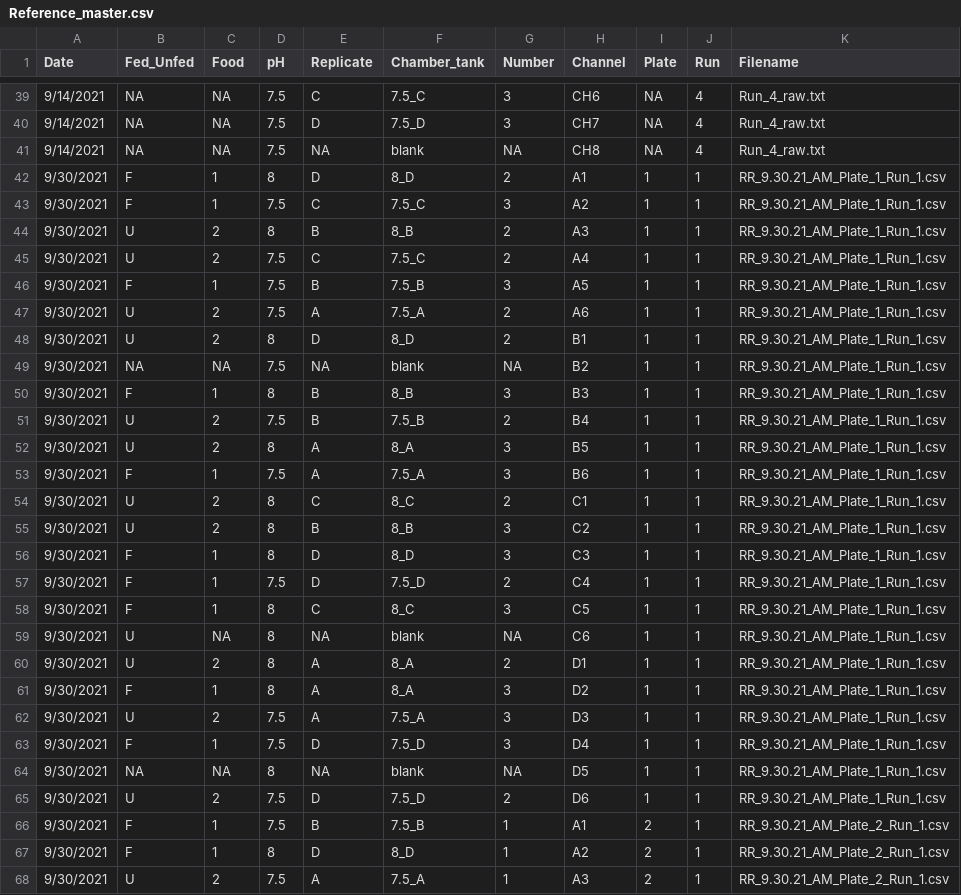
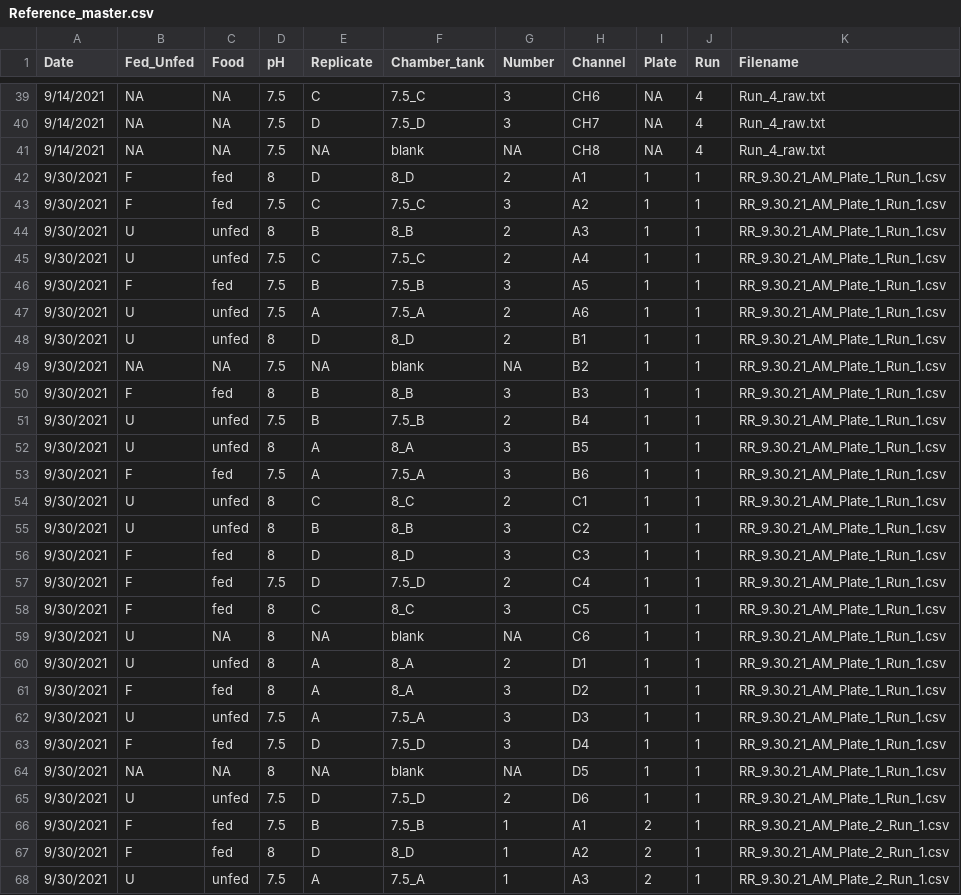
Before and after one commit to NEFSC-SVC-GitHub/EAD-ASEB-Airradians_OA_foodsupply, a CSV file: RAnalysis/Data/Respiration/Reference_master.csv, drawn as a sheet; only a part is shown, gaps mark what is left out; the diff covers the shown part only.

```diff
--- a/RAnalysis/Data/Respiration/Reference_master.csv
+++ b/RAnalysis/Data/Respiration/Reference_master.csv
@@ -41,28 +41,28 @@ Date,Fed_Unfed,Food,pH,Replicate,Chamber_tank,Number,Channel,Plate,Run,Filename
 9/14/2021,NA,NA,7.5,NA,blank,NA,CH8,NA,4,Run_4_raw.txt
-9/30/2021,F,1,8,D,8_D,2,A1,1,1,RR_9.30.21_AM_Plate_1_Run_1.csv
-9/30/2021,F,1,7.5,C,7.5_C,3,A2,1,1,RR_9.30.21_AM_Plate_1_Run_1.csv
-9/30/2021,U,2,8,B,8_B,2,A3,1,1,RR_9.30.21_AM_Plate_1_Run_1.csv
-9/30/2021,U,2,7.5,C,7.5_C,2,A4,1,1,RR_9.30.21_AM_Plate_1_Run_1.csv
-9/30/2021,F,1,7.5,B,7.5_B,3,A5,1,1,RR_9.30.21_AM_Plate_1_Run_1.csv
-9/30/2021,U,2,7.5,A,7.5_A,2,A6,1,1,RR_9.30.21_AM_Plate_1_Run_1.csv
-9/30/2021,U,2,8,D,8_D,2,B1,1,1,RR_9.30.21_AM_Plate_1_Run_1.csv
+9/30/2021,F,fed,8,D,8_D,2,A1,1,1,RR_9.30.21_AM_Plate_1_Run_1.csv
+9/30/2021,F,fed,7.5,C,7.5_C,3,A2,1,1,RR_9.30.21_AM_Plate_1_Run_1.csv
+9/30/2021,U,unfed,8,B,8_B,2,A3,1,1,RR_9.30.21_AM_Plate_1_Run_1.csv
+9/30/2021,U,unfed,7.5,C,7.5_C,2,A4,1,1,RR_9.30.21_AM_Plate_1_Run_1.csv
+9/30/2021,F,fed,7.5,B,7.5_B,3,A5,1,1,RR_9.30.21_AM_Plate_1_Run_1.csv
+9/30/2021,U,unfed,7.5,A,7.5_A,2,A6,1,1,RR_9.30.21_AM_Plate_1_Run_1.csv
+9/30/2021,U,unfed,8,D,8_D,2,B1,1,1,RR_9.30.21_AM_Plate_1_Run_1.csv
 9/30/2021,NA,NA,7.5,NA,blank,NA,B2,1,1,RR_9.30.21_AM_Plate_1_Run_1.csv
-9/30/2021,F,1,8,B,8_B,3,B3,1,1,RR_9.30.21_AM_Plate_1_Run_1.csv
-9/30/2021,U,2,7.5,B,7.5_B,2,B4,1,1,RR_9.30.21_AM_Plate_1_Run_1.csv
-9/30/2021,U,2,8,A,8_A,3,B5,1,1,RR_9.30.21_AM_Plate_1_Run_1.csv
-9/30/2021,F,1,7.5,A,7.5_A,3,B6,1,1,RR_9.30.21_AM_Plate_1_Run_1.csv
-9/30/2021,U,2,8,C,8_C,2,C1,1,1,RR_9.30.21_AM_Plate_1_Run_1.csv
-9/30/2021,U,2,8,B,8_B,3,C2,1,1,RR_9.30.21_AM_Plate_1_Run_1.csv
-9/30/2021,F,1,8,D,8_D,3,C3,1,1,RR_9.30.21_AM_Plate_1_Run_1.csv
-9/30/2021,F,1,7.5,D,7.5_D,2,C4,1,1,RR_9.30.21_AM_Plate_1_Run_1.csv
-9/30/2021,F,1,8,C,8_C,3,C5,1,1,RR_9.30.21_AM_Plate_1_Run_1.csv
+9/30/2021,F,fed,8,B,8_B,3,B3,1,1,RR_9.30.21_AM_Plate_1_Run_1.csv
+9/30/2021,U,unfed,7.5,B,7.5_B,2,B4,1,1,RR_9.30.21_AM_Plate_1_Run_1.csv
+9/30/2021,U,unfed,8,A,8_A,3,B5,1,1,RR_9.30.21_AM_Plate_1_Run_1.csv
+9/30/2021,F,fed,7.5,A,7.5_A,3,B6,1,1,RR_9.30.21_AM_Plate_1_Run_1.csv
+9/30/2021,U,unfed,8,C,8_C,2,C1,1,1,RR_9.30.21_AM_Plate_1_Run_1.csv
+9/30/2021,U,unfed,8,B,8_B,3,C2,1,1,RR_9.30.21_AM_Plate_1_Run_1.csv
+9/30/2021,F,fed,8,D,8_D,3,C3,1,1,RR_9.30.21_AM_Plate_1_Run_1.csv
+9/30/2021,F,fed,7.5,D,7.5_D,2,C4,1,1,RR_9.30.21_AM_Plate_1_Run_1.csv
+9/30/2021,F,fed,8,C,8_C,3,C5,1,1,RR_9.30.21_AM_Plate_1_Run_1.csv
 9/30/2021,U,NA,8,NA,blank,NA,C6,1,1,RR_9.30.21_AM_Plate_1_Run_1.csv
-9/30/2021,U,2,8,A,8_A,2,D1,1,1,RR_9.30.21_AM_Plate_1_Run_1.csv
-9/30/2021,F,1,8,A,8_A,3,D2,1,1,RR_9.30.21_AM_Plate_1_Run_1.csv
-9/30/2021,U,2,7.5,A,7.5_A,3,D3,1,1,RR_9.30.21_AM_Plate_1_Run_1.csv
-9/30/2021,F,1,7.5,D,7.5_D,3,D4,1,1,RR_9.30.21_AM_Plate_1_Run_1.csv
+9/30/2021,U,unfed,8,A,8_A,2,D1,1,1,RR_9.30.21_AM_Plate_1_Run_1.csv
+9/30/2021,F,fed,8,A,8_A,3,D2,1,1,RR_9.30.21_AM_Plate_1_Run_1.csv
+9/30/2021,U,unfed,7.5,A,7.5_A,3,D3,1,1,RR_9.30.21_AM_Plate_1_Run_1.csv
+9/30/2021,F,fed,7.5,D,7.5_D,3,D4,1,1,RR_9.30.21_AM_Plate_1_Run_1.csv
 9/30/2021,NA,NA,8,NA,blank,NA,D5,1,1,RR_9.30.21_AM_Plate_1_Run_1.csv
-9/30/2021,U,2,7.5,D,7.5_D,2,D6,1,1,RR_9.30.21_AM_Plate_1_Run_1.csv
-9/30/2021,F,1,7.5,B,7.5_B,1,A1,2,1,RR_9.30.21_AM_Plate_2_Run_1.csv
-9/30/2021,F,1,8,D,8_D,1,A2,2,1,RR_9.30.21_AM_Plate_2_Run_1.csv
-9/30/2021,U,2,7.5,A,7.5_A,1,A3,2,1,RR_9.30.21_AM_Plate_2_Run_1.csv
+9/30/2021,U,unfed,7.5,D,7.5_D,2,D6,1,1,RR_9.30.21_AM_Plate_1_Run_1.csv
+9/30/2021,F,fed,7.5,B,7.5_B,1,A1,2,1,RR_9.30.21_AM_Plate_2_Run_1.csv
+9/30/2021,F,fed,8,D,8_D,1,A2,2,1,RR_9.30.21_AM_Plate_2_Run_1.csv
+9/30/2021,U,unfed,7.5,A,7.5_A,1,A3,2,1,RR_9.30.21_AM_Plate_2_Run_1.csv
```
Also changed, not shown: 123 edited cells elsewhere in this file, RAnalysis/Data/Respiration/Lengths_Condition_resp_clearance.csv, RAnalysis/Output/Respiration/Cumulative_resp_alpha0.4_15sectrunc1hour.csv, 14 other files.
